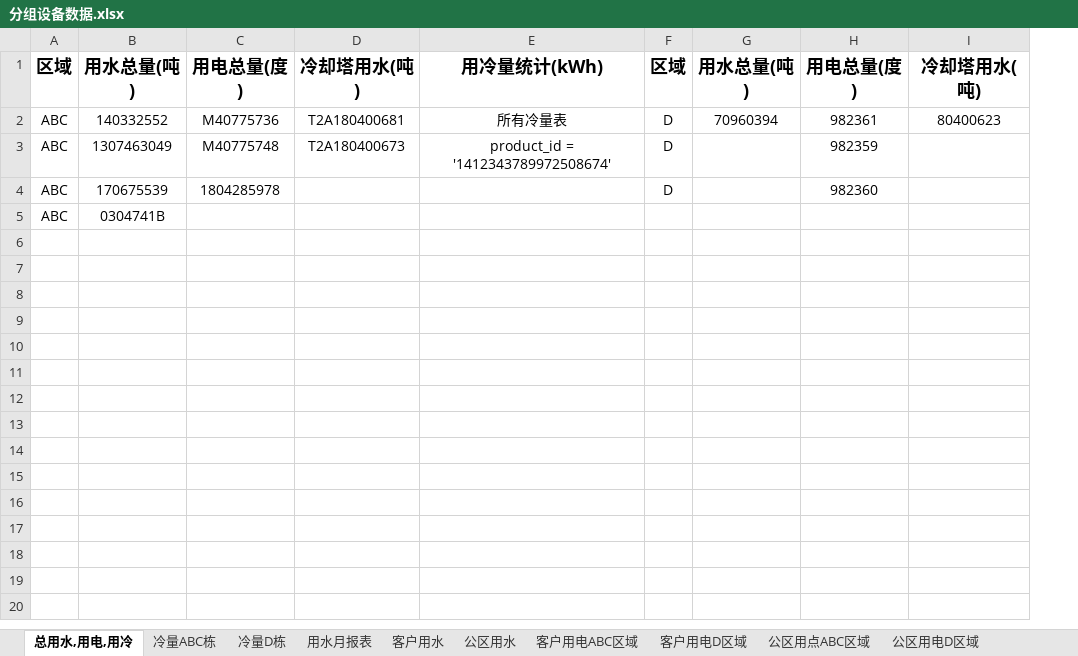
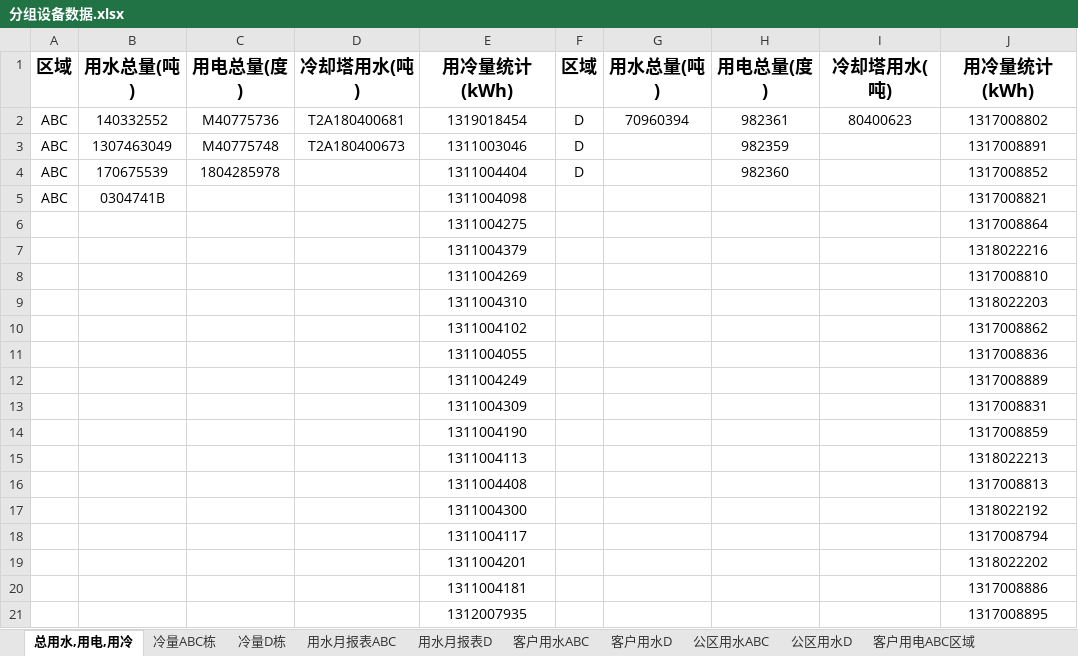
Before and after one commit to axuezi/python-data-processing, an Excel workbook: 分组设备数据.xlsx, sheet 总用水,用电,用冷, drawn as a sheet; only a part is shown; values as stored, in another font and other column widths than the file's, no borders; removed rows and columns are numbered as before the commit, all else as after; the diff covers the shown part only; the diff names each change by its address in the sheet, - before the commit and + after, or states it on an @@ line.

```diff
--- a/分组设备数据.xlsx (sheet 总用水,用电,用冷)
+++ b/分组设备数据.xlsx (sheet 总用水,用电,用冷)
-sheet tab: 用水月报表
+sheet tab: 用水月报表ABC
-sheet tab: 客户用水
+sheet tab: 客户用水ABC
-sheet tab: 公区用水
+sheet tab: 公区用水ABC
+sheet tab: 用水月报表D
+sheet tab: 客户用水D
+sheet tab: 公区用水D
-column E, rows 1-3: 用冷量统计(kWh) | 所有冷量表 | product_id = '1412343789972508674'
+column E, rows 1-5: 用冷量统计(kWh) | 1319018454 | 1311003046 | 1311004404 | 1311004098
+column J, rows 1-5: 用冷量统计(kWh) | 1317008802 | 1317008891 | 1317008852 | 1317008821
+row 6:  |  |  |  | 1311004275 |  |  |  |  | 1317008864
+row 7:  |  |  |  | 1311004379 |  |  |  |  | 1318022216
+row 8:  |  |  |  | 1311004269 |  |  |  |  | 1317008810
+row 9:  |  |  |  | 1311004310 |  |  |  |  | 1318022203
+row 10:  |  |  |  | 1311004102 |  |  |  |  | 1317008862
+row 11:  |  |  |  | 1311004055 |  |  |  |  | 1317008836
+row 12:  |  |  |  | 1311004249 |  |  |  |  | 1317008889
+row 13:  |  |  |  | 1311004309 |  |  |  |  | 1317008831
+row 14:  |  |  |  | 1311004190 |  |  |  |  | 1317008859
+row 15:  |  |  |  | 1311004113 |  |  |  |  | 1318022213
+row 16:  |  |  |  | 1311004408 |  |  |  |  | 1317008813
+row 17:  |  |  |  | 1311004300 |  |  |  |  | 1318022192
+row 18:  |  |  |  | 1311004117 |  |  |  |  | 1317008794
+row 19:  |  |  |  | 1311004201 |  |  |  |  | 1318022202
+row 20:  |  |  |  | 1311004181 |  |  |  |  | 1317008886
+row 21:  |  |  |  | 1312007935 |  |  |  |  | 1317008895
```
Also changed, not shown: 1289 added rows elsewhere in this sheet, sheet 用水月报表ABC, sheet 公区用水ABC, sheet 冷量ABC栋, sheet 冷量D栋, sheet 客户用水ABC, 6 other files.
